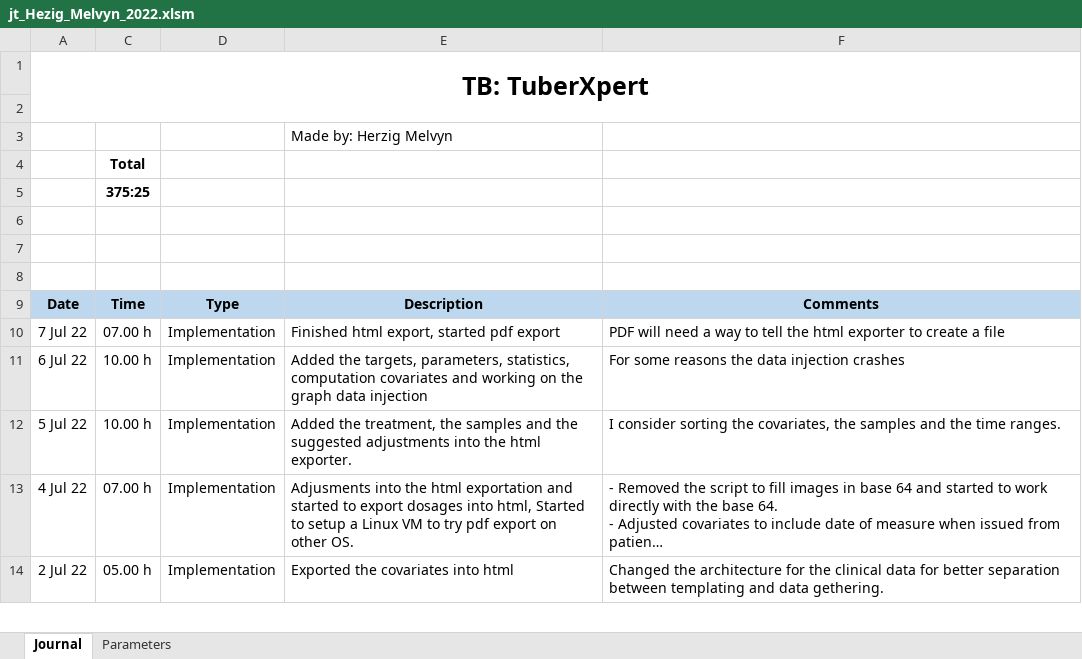
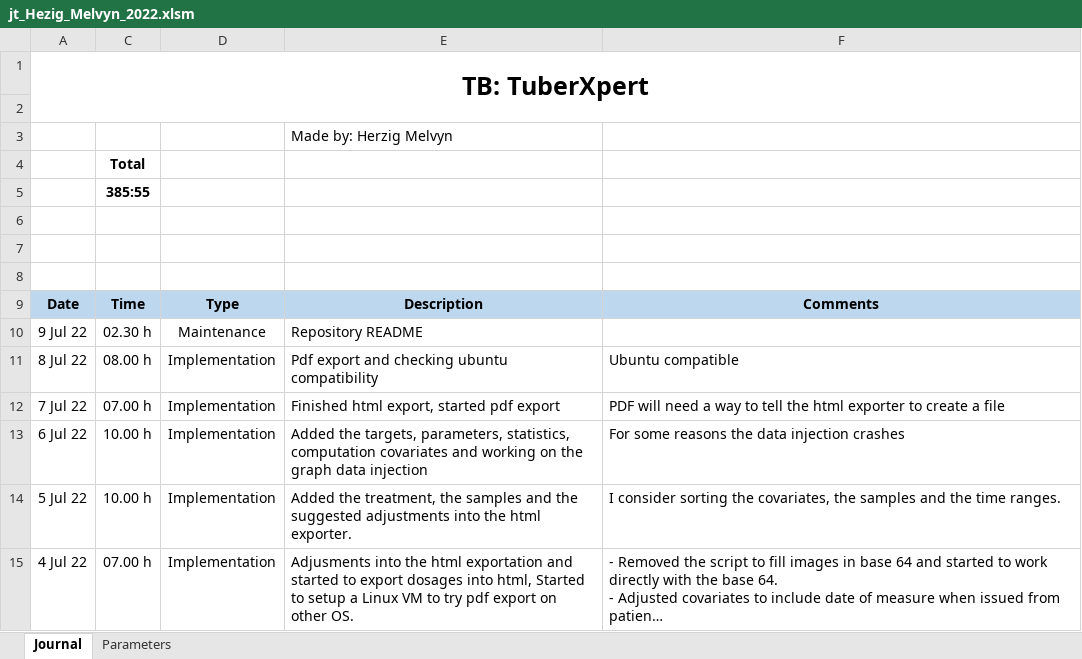
Before and after one commit to MelvynHerzig/2022-herzig, an Excel workbook: publi/jt_Hezig_Melvyn_2022.xlsm, sheet Journal, drawn as a sheet; only a part is shown; the shorter side is filled out with more unchanged rows; long unchanged cells end in …; values as stored, in another font and other column widths than the file's, no borders; charts and pictures not drawn; the diff names each change by its address in the sheet, - before the commit and + after, or states it on an @@ line.

Commit message:
Repo readme

```diff
--- a/publi/jt_Hezig_Melvyn_2022.xlsm (sheet Journal)
+++ b/publi/jt_Hezig_Melvyn_2022.xlsm (sheet Journal)
-C5: 375:25
+C5: 385:55
+row 10: 9 Jul 22 | 02.30 h | Maintenance | Repository README
+row 11: 8 Jul 22 | 08.00 h | Implementation | Pdf export and checking ubuntu compatibility | Ubuntu compatible
```
Also changed, not shown: hidden cells, 6 other files.
